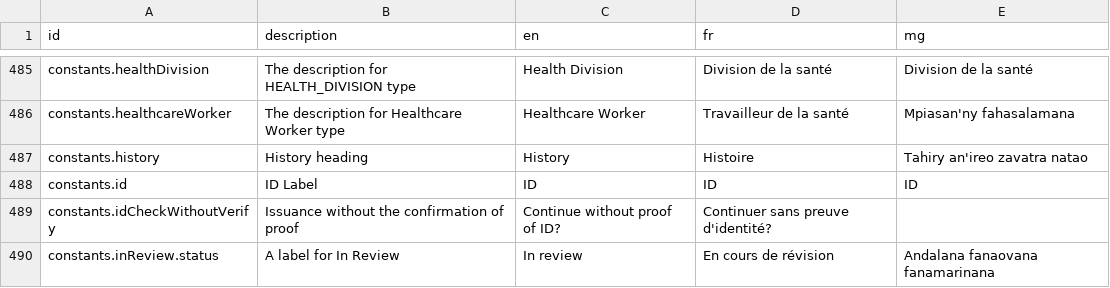
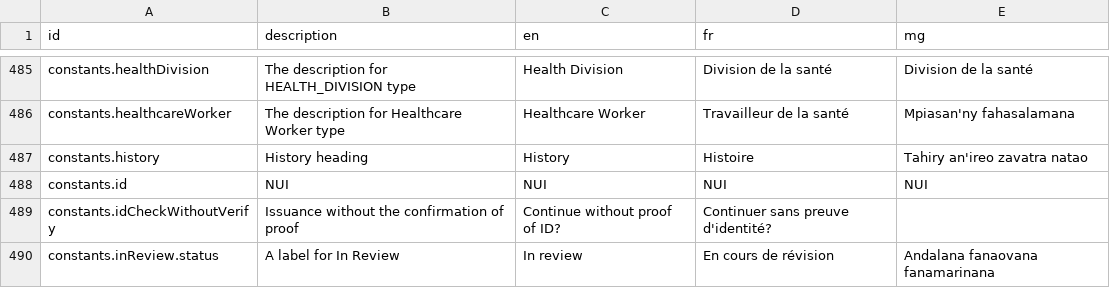
Before and after one commit to opencrvs/opencrvs-countryconfig, a CSV file: src/translations/client.csv, drawn as a sheet; only a part is shown, gaps mark what is left out.

Commit message:
rename search type id to NUI

```diff
--- a/src/translations/client.csv
+++ b/src/translations/client.csv
@@ -490,3 +490,3 @@ constants.healthcareWorker,The description for Healthcare Worker type,Healthcare
 constants.history,History heading,History,Histoire,Tahiry an'ireo zavatra natao
-constants.id,ID Label,ID,ID,ID
+constants.id,NUI,NUI,NUI,NUI
 constants.idCheckWithoutVerify,Issuance without the confirmation of proof,Continue without proof of ID?,Continuer sans preuve d'identité?,
```
